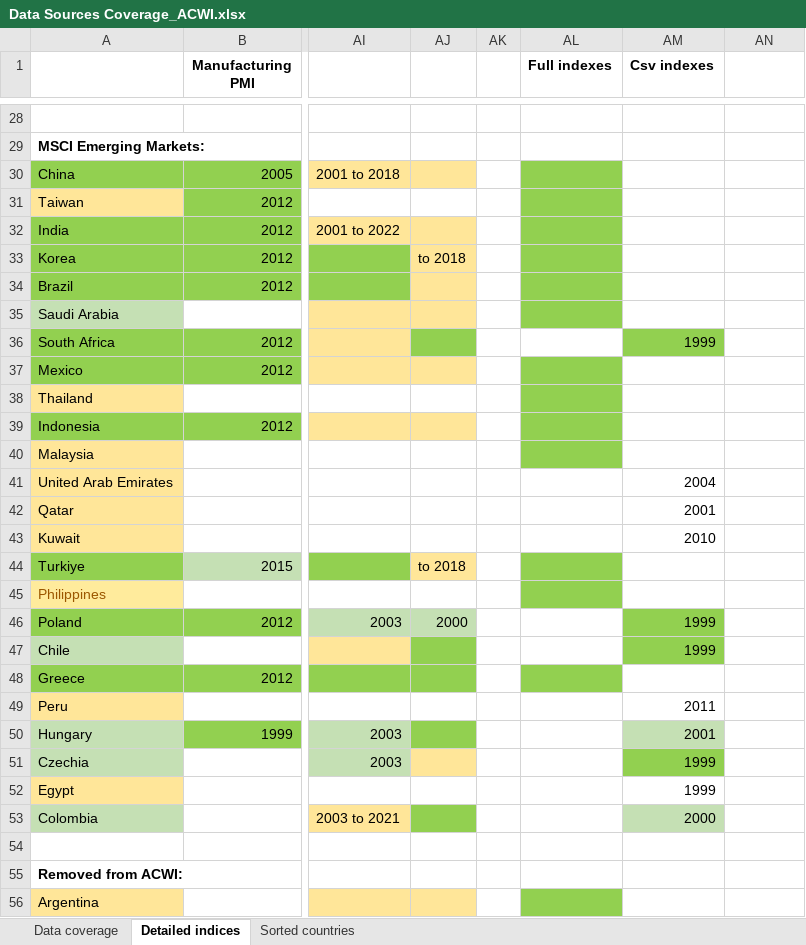
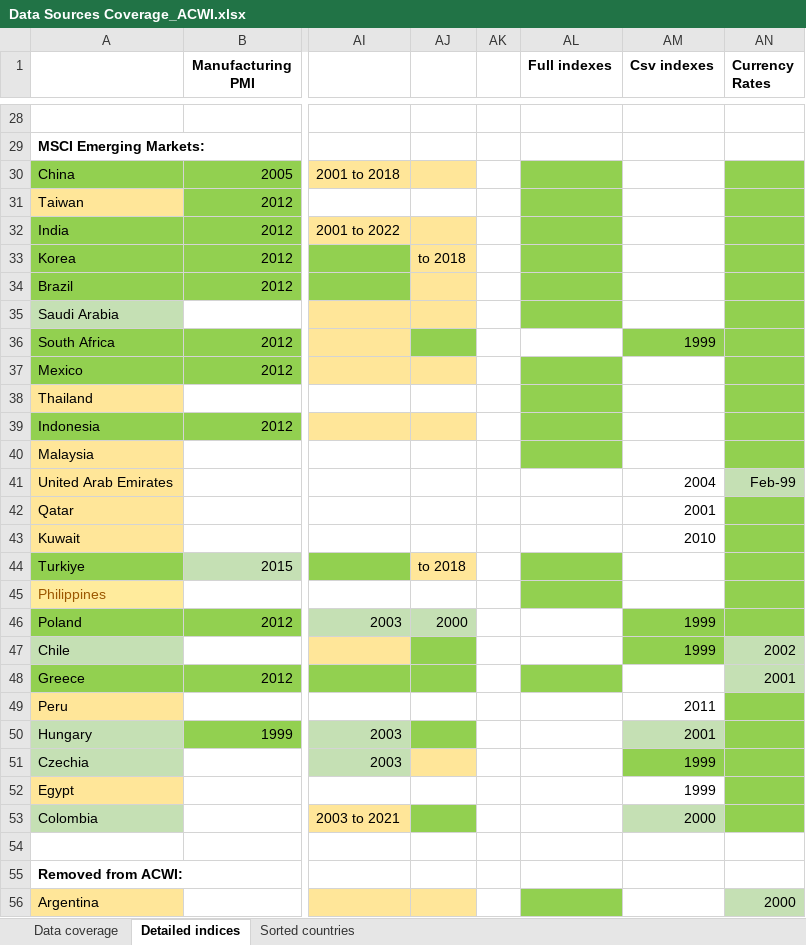
Before and after one commit to lharazin/TFM, an Excel workbook: Data/Data Sources Coverage_ACWI.xlsx, sheet Detailed indices, drawn as a sheet; only a part is shown, gaps mark what is left out; values as stored, in another font and other column widths than the file's, no borders; the diff covers the shown part only; the diff names each change by its address in the sheet, - before the commit and + after, or states it on an @@ line.

Commit message:
included all currency rates

```diff
--- a/Data/Data Sources Coverage_ACWI.xlsx (sheet Detailed indices)
+++ b/Data/Data Sources Coverage_ACWI.xlsx (sheet Detailed indices)
-AN1: (empty)
+AN1: Currency Rates
-AN30:AN40 fill: none
+AN30:AN40 fill: #92D050
-AN41 (Currency Rates): (empty)
+AN41 (Currency Rates): Feb-99
-AN41 fill: none
+AN41 fill: #C5E0B4
-AN42:AN46 fill: none
+AN42:AN46 fill: #92D050
-AN47 (Currency Rates): (empty)
+AN47 (Currency Rates): 2002
-AN47:AN48 fill: none
+AN47:AN48 fill: #C5E0B4
-AN48 (Currency Rates): (empty)
+AN48 (Currency Rates): 2001
-AN49:AN53 fill: none
+AN49:AN53 fill: #92D050
-AN56 (Currency Rates): (empty)
+AN56 (Currency Rates): 2000
-AN56 fill: none
+AN56 fill: #C5E0B4
```
Also changed, not shown: 2 edited cells and cell formats elsewhere in this sheet, sheet Data coverage, 3 other files.
